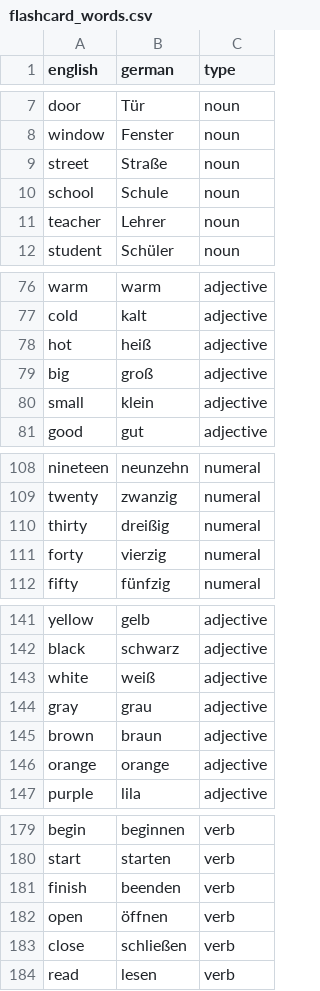
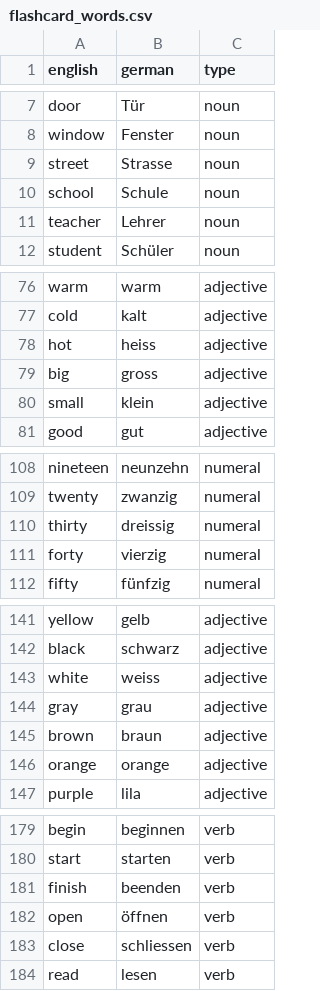
Before and after one commit to PascalW24/Flashcard-quiz-system, a CSV file: flashcard_words.csv, drawn as a sheet; only a part is shown, gaps mark what is left out; the diff covers the shown part only.

Commit message:
Restore flashcard_words.csv with header and entries
changed ß to ss

```diff
--- a/flashcard_words.csv
+++ b/flashcard_words.csv
@@ -8,3 +8,3 @@ door,Tür,noun
 window,Fenster,noun
-street,Straße,noun
+street,Strasse,noun
 school,Schule,noun
@@ -77,4 +77,4 @@ warm,warm,adjective
 cold,kalt,adjective
-hot,heiß,adjective
-big,groß,adjective
+hot,heiss,adjective
+big,gross,adjective
 small,klein,adjective
@@ -109,3 +109,3 @@ nineteen,neunzehn,numeral
 twenty,zwanzig,numeral
-thirty,dreißig,numeral
+thirty,dreissig,numeral
 forty,vierzig,numeral
@@ -142,3 +142,3 @@ yellow,gelb,adjective
 black,schwarz,adjective
-white,weiß,adjective
+white,weiss,adjective
 gray,grau,adjective
@@ -182,3 +182,3 @@ finish,beenden,verb
 open,öffnen,verb
-close,schließen,verb
+close,schliessen,verb
 read,lesen,verb
```
Also changed, not shown: 5 edited cells elsewhere in this file.
